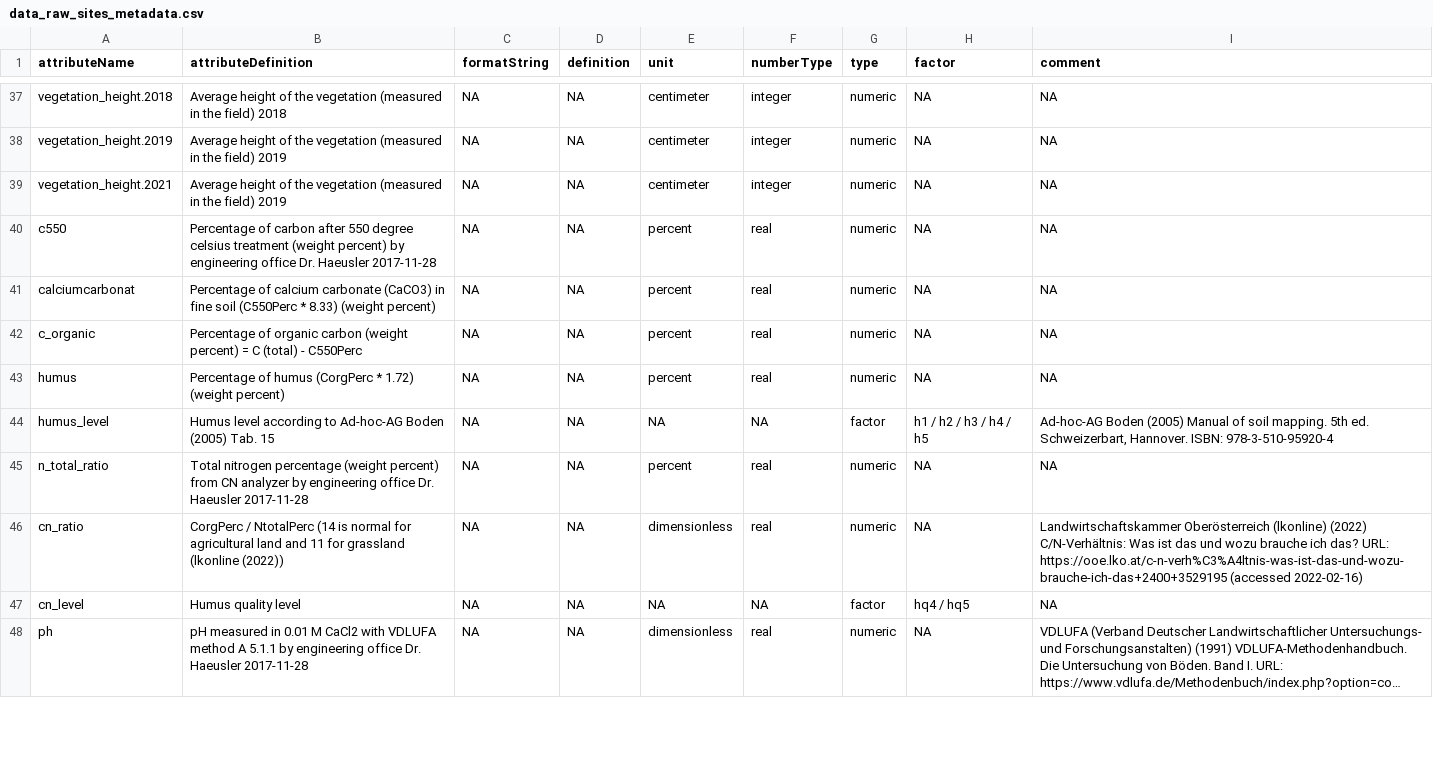
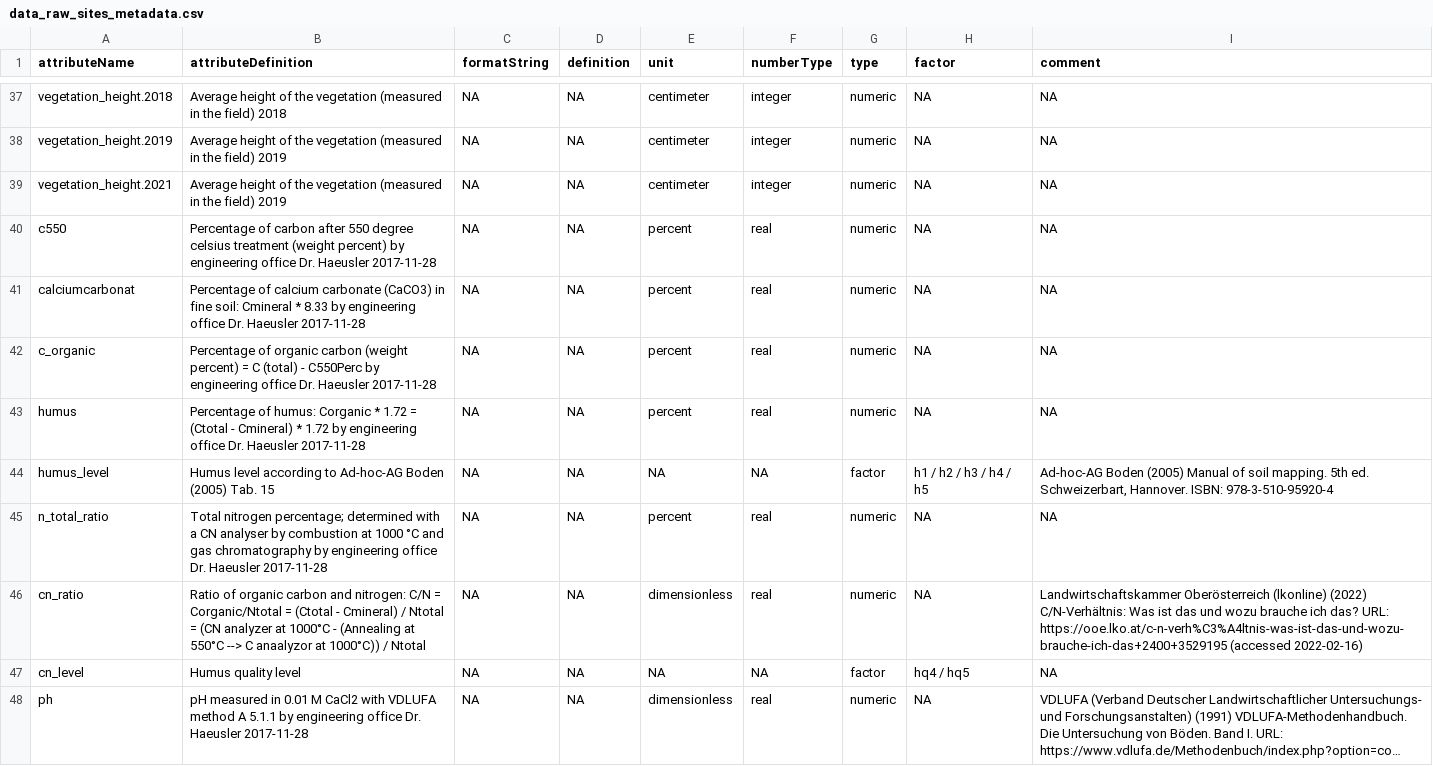
Before and after one commit to markus1bauer/2022_danube_dike_survey, a CSV file: data/raw/data_raw_sites_metadata.csv, drawn as a sheet; only a part is shown, gaps mark what is left out; long unchanged cells end in ….

Commit message:
Update soil sample description

```diff
--- a/data/raw/data_raw_sites_metadata.csv
+++ b/data/raw/data_raw_sites_metadata.csv
@@ -40,8 +40,8 @@ vegetation_height.2021,Average height of the vegetation (measured in the field)
 c550,Percentage of carbon after 550 degree celsius treatment (weight percent) by engineering office Dr. Haeusler 2017-11-28,NA,NA,percent,real,numeric,NA,NA
-calciumcarbonat,Percentage of calcium carbonate (CaCO3) in fine soil (C550Perc * 8.33) (weight percent),NA,NA,percent,real,numeric,NA,NA
-c_organic,Percentage of organic carbon (weight percent) = C (total) - C550Perc,NA,NA,percent,real,numeric,NA,NA
-humus,Percentage of humus (CorgPerc * 1.72) (weight percent),NA,NA,percent,real,numeric,NA,NA
+calciumcarbonat,Percentage of calcium carbonate (CaCO3) in fine soil: Cmineral * 8.33 by engineering office Dr. Haeusler 2017-11-28,NA,NA,percent,real,numeric,NA,NA
+c_organic,Percentage of organic carbon (weight percent) = C (total) - C550Perc by engineering office Dr. Haeusler 2017-11-28,NA,NA,percent,real,numeric,NA,NA
+humus,Percentage of humus: Corganic * 1.72 = (Ctotal - Cmineral) * 1.72 by engineering office Dr. Haeusler 2017-11-28,NA,NA,percent,real,numeric,NA,NA
 humus_level,Humus level according to Ad-hoc-AG Boden (2005) Tab. 15,NA,NA,NA,NA,factor,h1 / h2 / h3 / h4 / h5,"Ad-hoc-AG Boden (2005) Manual of soil mapping. 5th ed. Schweizerbart, Hannover. ISBN: 978-3-510-95920-4"
-n_total_ratio,Total nitrogen percentage (weight percent) from CN analyzer by engineering office Dr. Haeusler 2017-11-28,NA,NA,percent,real,numeric,NA,NA
-cn_ratio,CorgPerc / NtotalPerc (14 is normal for agricultural land and 11 for grassland (lkonline (2022)),NA,NA,dimensionless,real,numeric,NA,Landwirtschaftskammer Oberösterreich (lkonline) (2022) C/N-Verhältnis: Was ist das und wozu brauche ich das? URL: https://ooe.lko.at/c-n-verh%C3%A4ltnis-was-ist-das-und-wozu-brauche-ich-das+2400+3529195 (accessed 2022-02-16)
+n_total_ratio,Total nitrogen percentage; determined with a CN analyser by combustion at 1000 °C and gas chromatography by engineering office Dr. Haeusler 2017-11-28,NA,NA,percent,real,numeric,NA,NA
+cn_ratio,Ratio of organic carbon and nitrogen: C/N = Corganic/Ntotal = (Ctotal - Cmineral) / Ntotal = (CN analyzer at 1000°C - (Annealing at 550°C --> C anaalyzor at 1000°C)) / Ntotal,NA,NA,dimensionless,real,numeric,NA,Landwirtschaftskammer Oberösterreich (lkonline) (2022) C/N-Verhältnis: Was ist das und wozu brauche ich das? URL: https://ooe.lko.at/c-n-verh%C3%A4ltnis-was-ist-das-und-wozu-brauche-ich-das+2400+3529195 (accessed 2022-02-16)
 cn_level,Humus quality level,NA,NA,NA,NA,factor,hq4 / hq5,NA
```
